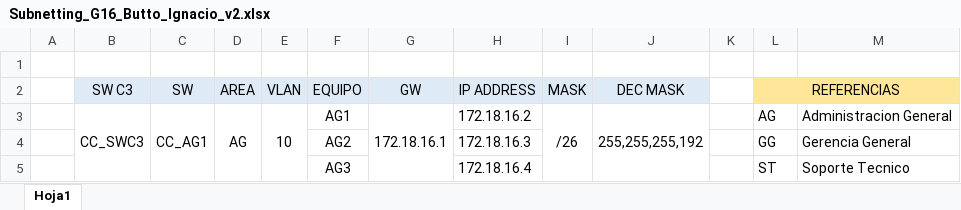
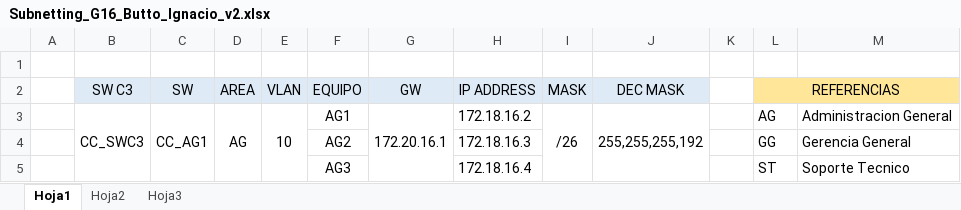
Before and after one commit to JuanMMonteros/TPFinalas_SisCom2, an Excel workbook: entregaFinal_Referencia/Subnetting_G16_Butto_Ignacio_v2.xlsx, sheet Hoja1, drawn as a sheet; only a part is shown; values as stored, in another font and other column widths than the file's, no borders; the diff names each change by its address in the sheet, - before the commit and + after, or states it on an @@ line.

```diff
--- a/entregaFinal_Referencia/Subnetting_G16_Butto_Ignacio_v2.xlsx (sheet Hoja1)
+++ b/entregaFinal_Referencia/Subnetting_G16_Butto_Ignacio_v2.xlsx (sheet Hoja1)
+sheet tab: Hoja2
+sheet tab: Hoja3
-G3 (GW): 172.18.16.1
+G3 (GW): 172.20.16.1
```
Also changed, not shown: 20 other files.
